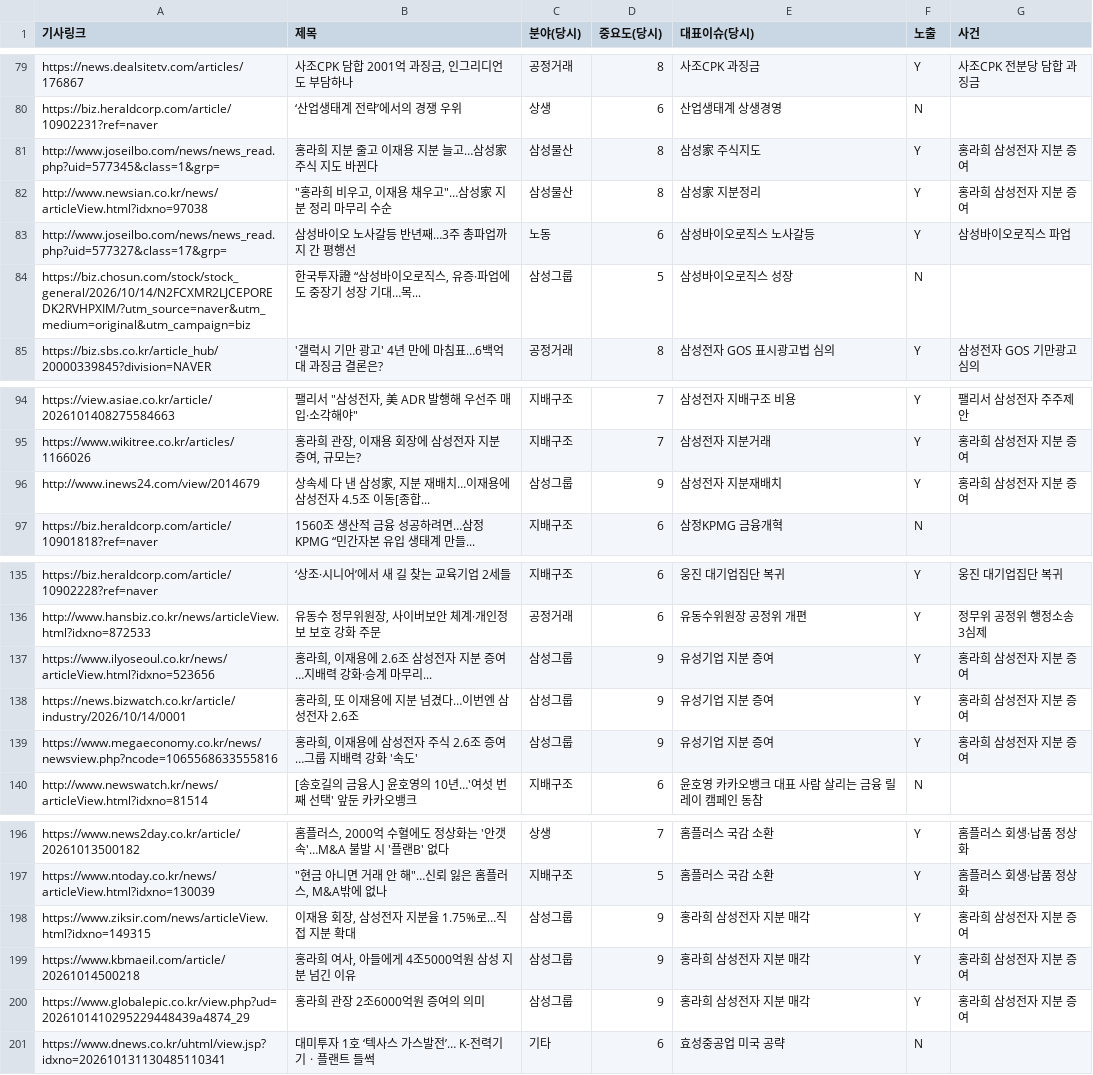
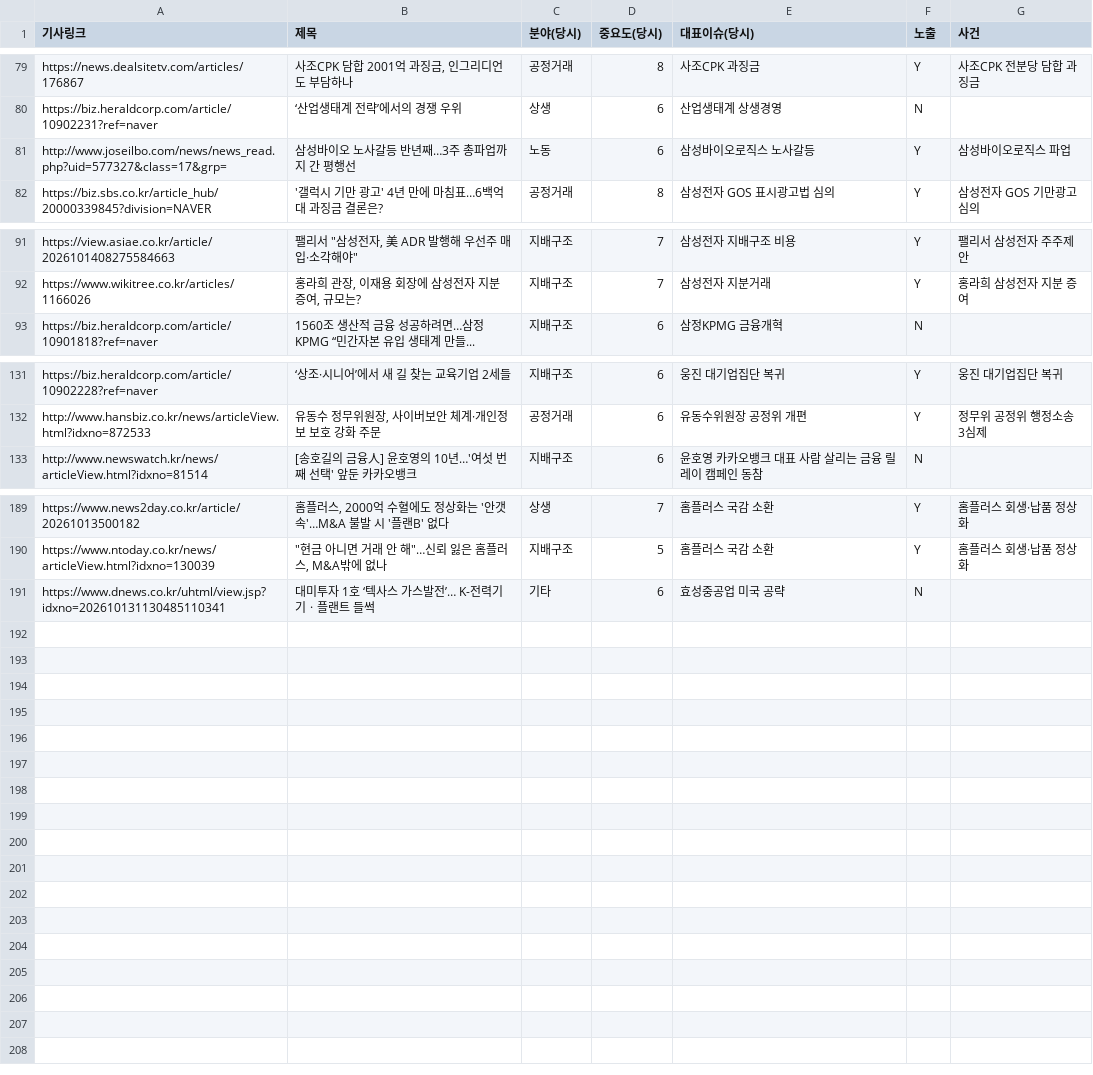
Before and after one commit to jshssysh/news-dashboard, a CSV file: eval/labels_20261014.csv, drawn as a sheet; only a part is shown, gaps mark what is left out; the diff names each change by its address in the sheet, - before the commit and + after, or states it on an @@ line.

```diff
--- a/eval/labels_20261014.csv
+++ b/eval/labels_20261014.csv
-row 81: http://www.joseilbo.com/news/news_read.php?uid=577345&class=1&grp= | 홍라희 지분 줄고 이재용 지분 늘고…삼성家 주식 지도 바뀐다 | 삼성물산 | 8 | 삼성家 주식지도 | Y | 홍라희 삼성전자 지분 증여
-row 82: http://www.newsian.co.kr/news/articleView.html?idxno=97038 | "홍라희 비우고, 이재용 채우고"…삼성家 지분 정리 마무리 수순 | 삼성물산 | 8 | 삼성家 지분정리 | Y | 홍라희 삼성전자 지분 증여
-row 84: https://biz.chosun.com/stock/stock_general/2026/10/14/N2FCXMR2LJCEPOREDK2RVHPXIM/?utm_source=naver&utm_medium=original&utm_campaign=biz | 한국투자證 “삼성바이오로직스, 유증·파업에도 중장기 성장 기대…목... | 삼성그룹 | 5 | 삼성바이오로직스 성장 | N
-row 96: http://www.inews24.com/view/2014679 | 상속세 다 낸 삼성家, 지분 재배치…이재용에 삼성전자 4.5조 이동[종합... | 삼성그룹 | 9 | 삼성전자 지분재배치 | Y | 홍라희 삼성전자 지분 증여
-row 137: https://www.ilyoseoul.co.kr/news/articleView.html?idxno=523656 | 홍라희, 이재용에 2.6조 삼성전자 지분 증여…지배력 강화·승계 마무리... | 삼성그룹 | 9 | 유성기업 지분 증여 | Y | 홍라희 삼성전자 지분 증여
-row 138: https://news.bizwatch.co.kr/article/industry/2026/10/14/0001 | 홍라희, 또 이재용에 지분 넘겼다…이번엔 삼성전자 2.6조 | 삼성그룹 | 9 | 유성기업 지분 증여 | Y | 홍라희 삼성전자 지분 증여
-row 139: https://www.megaeconomy.co.kr/news/newsview.php?ncode=1065568633555816 | 홍라희, 이재용에 삼성전자 주식 2.6조 증여…그룹 지배력 강화 '속도' | 삼성그룹 | 9 | 유성기업 지분 증여 | Y | 홍라희 삼성전자 지분 증여
-row 198: https://www.ziksir.com/news/articleView.html?idxno=149315 | 이재용 회장, 삼성전자 지분율 1.75%로…직접 지분 확대 | 삼성그룹 | 9 | 홍라희 삼성전자 지분 매각 | Y | 홍라희 삼성전자 지분 증여
-row 199: https://www.kbmaeil.com/article/20261014500218 | 홍라희 여사, 아들에게 4조5000억원 삼성 지분 넘긴 이유 | 삼성그룹 | 9 | 홍라희 삼성전자 지분 매각 | Y | 홍라희 삼성전자 지분 증여
-row 200: https://www.globalepic.co.kr/view.php?ud=2026101410295229448439a4874_29 | 홍라희 관장 2조6000억원 증여의 의미 | 삼성그룹 | 9 | 홍라희 삼성전자 지분 매각 | Y | 홍라희 삼성전자 지분 증여
```
Also changed, not shown: eval/labels_20261015.csv, eval/results/latest.csv, 12 other files.
